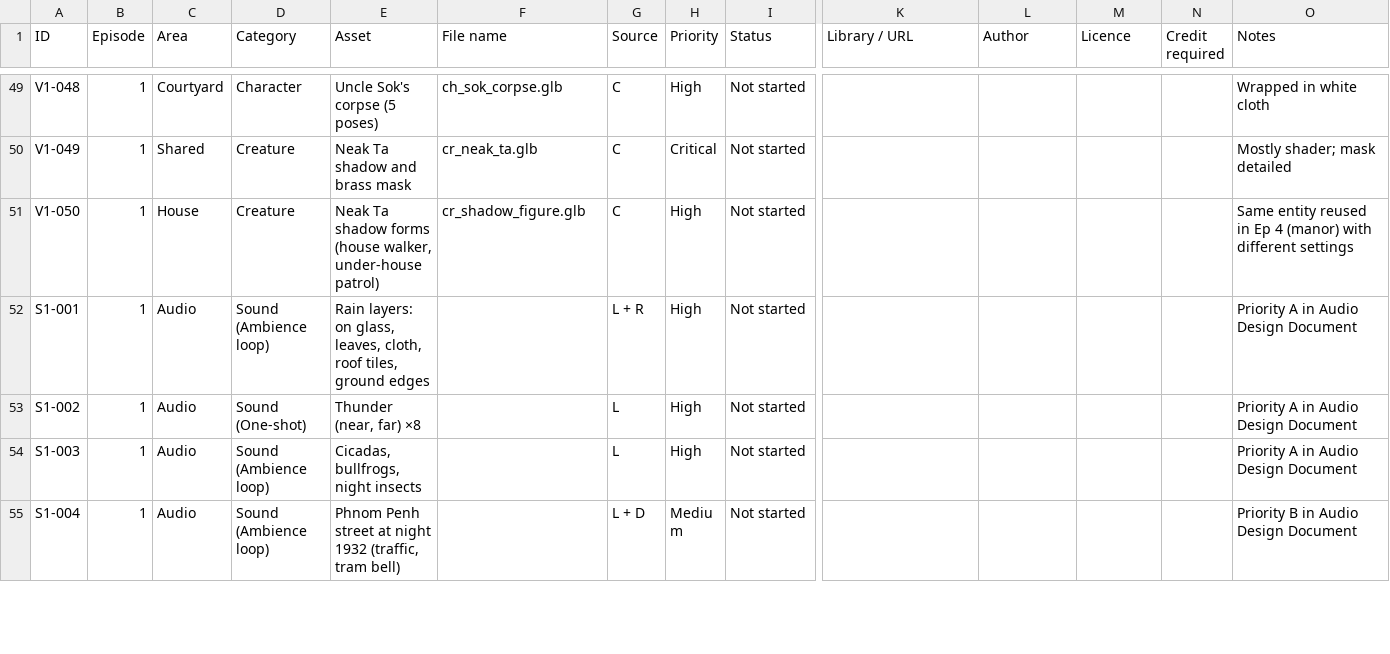
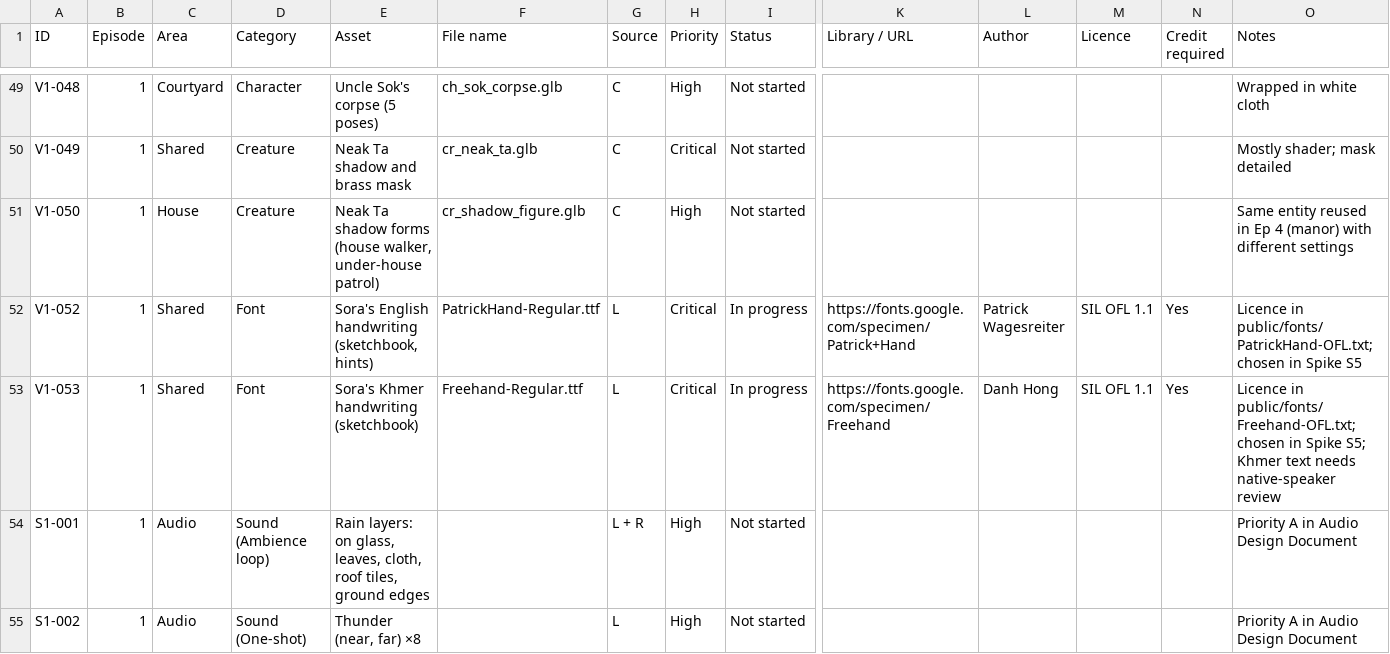
Before and after one commit to RithyBondeth/The-Unbroken-Debt, a CSV file: docs/production/asset-tracker.csv, drawn as a sheet; only a part is shown, gaps mark what is left out; the shorter side is filled out with more unchanged rows; rows hold the shown columns only; the diff names each change by its address in the sheet, - before the commit and + after, or states it on an @@ line.

```diff
--- a/docs/production/asset-tracker.csv
+++ b/docs/production/asset-tracker.csv
+row 52: V1-052 | 1 | Shared | Font | Sora's English handwriting (sketchbook, hints) | PatrickHand-Regular.ttf | L | Critical | In progress | https://fonts.google.com/specimen/Patrick+Hand | Patrick Wagesreiter | SIL OFL 1.1 | Yes | Licence in public/fonts/PatrickHand-OFL.txt; chosen in Spike S5
+row 53: V1-053 | 1 | Shared | Font | Sora's Khmer handwriting (sketchbook) | Freehand-Regular.ttf | L | Critical | In progress | https://fonts.google.com/specimen/Freehand | Danh Hong | SIL OFL 1.1 | Yes | Licence in public/fonts/Freehand-OFL.txt; chosen in Spike S5; Khmer text needs native-speaker review
```
Also changed, not shown: 33 other files.
